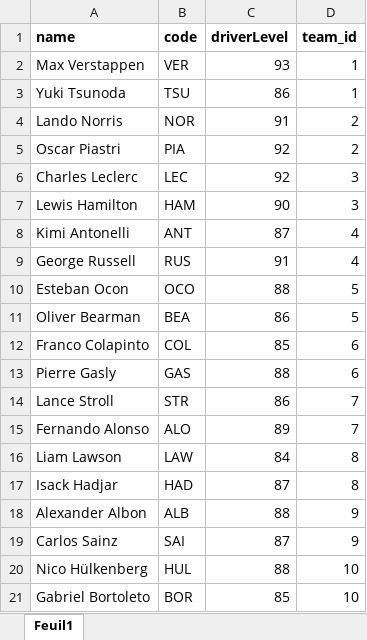
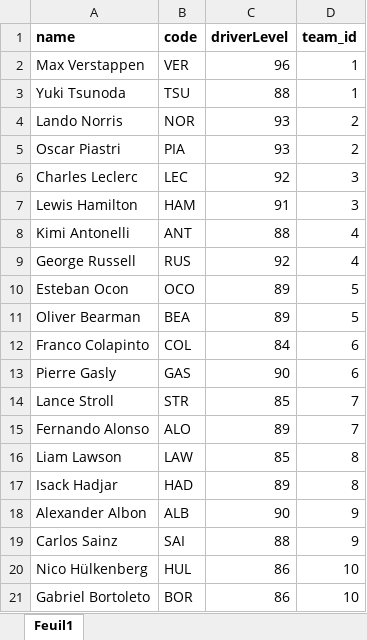
Before and after one commit to 16bravo/MiniF1, an Excel workbook: data/source/driver_default.xlsx, sheet Feuil1, drawn as a sheet; values as stored, in another font and other column widths than the file's, no borders; the diff names each change by its address in the sheet, - before the commit and + after, or states it on an @@ line.

```diff
--- a/data/source/driver_default.xlsx (sheet Feuil1)
+++ b/data/source/driver_default.xlsx (sheet Feuil1)
-C2 (driverLevel): 93
+C2 (driverLevel): 96
-C3 (driverLevel): 86
+C3 (driverLevel): 88
-C4 (driverLevel): 91
+C4 (driverLevel): 93
-C5 (driverLevel): 92
+C5 (driverLevel): 93
-C7 (driverLevel): 90
+C7 (driverLevel): 91
-C8 (driverLevel): 87
+C8 (driverLevel): 88
-C9 (driverLevel): 91
+C9 (driverLevel): 92
-C10 (driverLevel): 88
+C10 (driverLevel): 89
-C11 (driverLevel): 86
+C11 (driverLevel): 89
-C12 (driverLevel): 85
+C12 (driverLevel): 84
-C13 (driverLevel): 88
+C13 (driverLevel): 90
-C14 (driverLevel): 86
+C14 (driverLevel): 85
-C16 (driverLevel): 84
+C16 (driverLevel): 85
-C17 (driverLevel): 87
+C17 (driverLevel): 89
-C18 (driverLevel): 88
+C18 (driverLevel): 90
-C19 (driverLevel): 87
+C19 (driverLevel): 88
-C20 (driverLevel): 88
+C20 (driverLevel): 86
-C21 (driverLevel): 85
+C21 (driverLevel): 86
```
Also changed, not shown: data/source/circuit_data.xlsx, data/source/team_default.xlsx, 49 other files.
